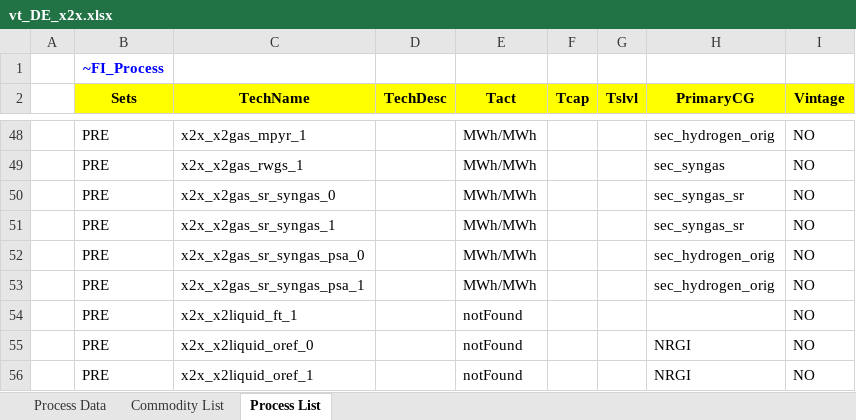
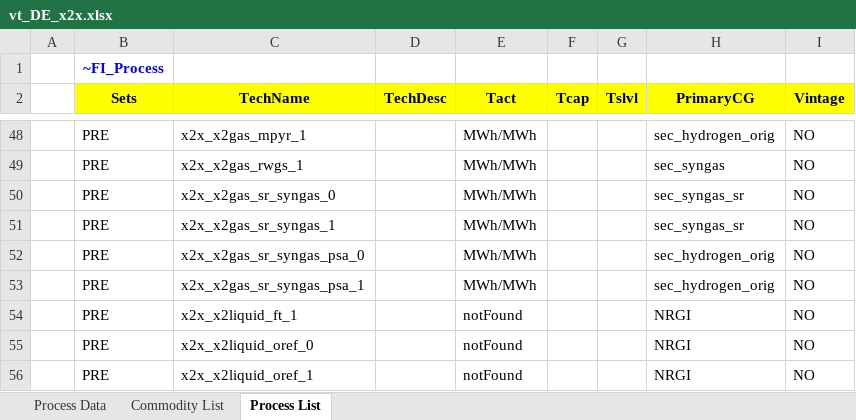
Before and after one commit to sedos-project/data_adapter_times, an Excel workbook: output_data/vt_DE_x2x.xlsx, sheet Process List, drawn as a sheet; only a part is shown, gaps mark what is left out; values as stored, in another font and other column widths than the file's, no borders; the diff names each change by its address in the sheet, - before the commit and + after, or states it on an @@ line.

Commit message:
bug fixed Primary_cg

```diff
--- a/output_data/vt_DE_x2x.xlsx (sheet Process List)
+++ b/output_data/vt_DE_x2x.xlsx (sheet Process List)
-H54 (PrimaryCG): (empty)
+H54 (PrimaryCG): NRGI
```
Also changed, not shown: sheet Commodity List, config_data/SysSettings.xlsx, 1 other file.
